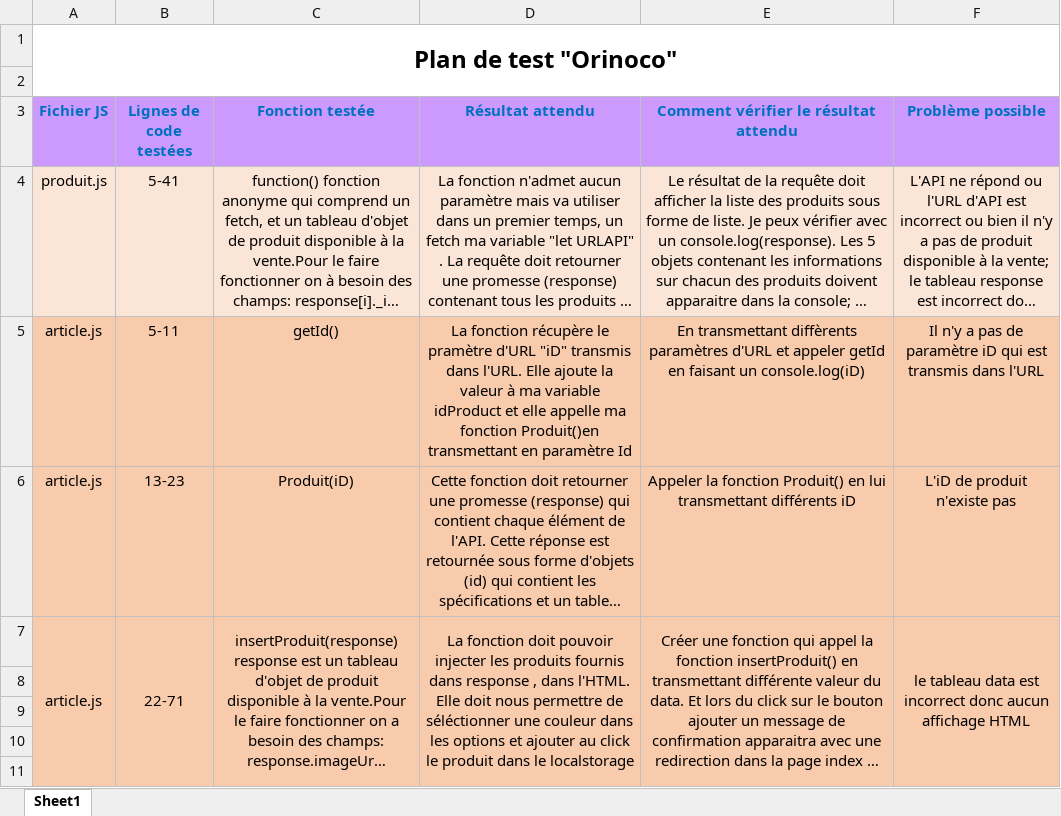
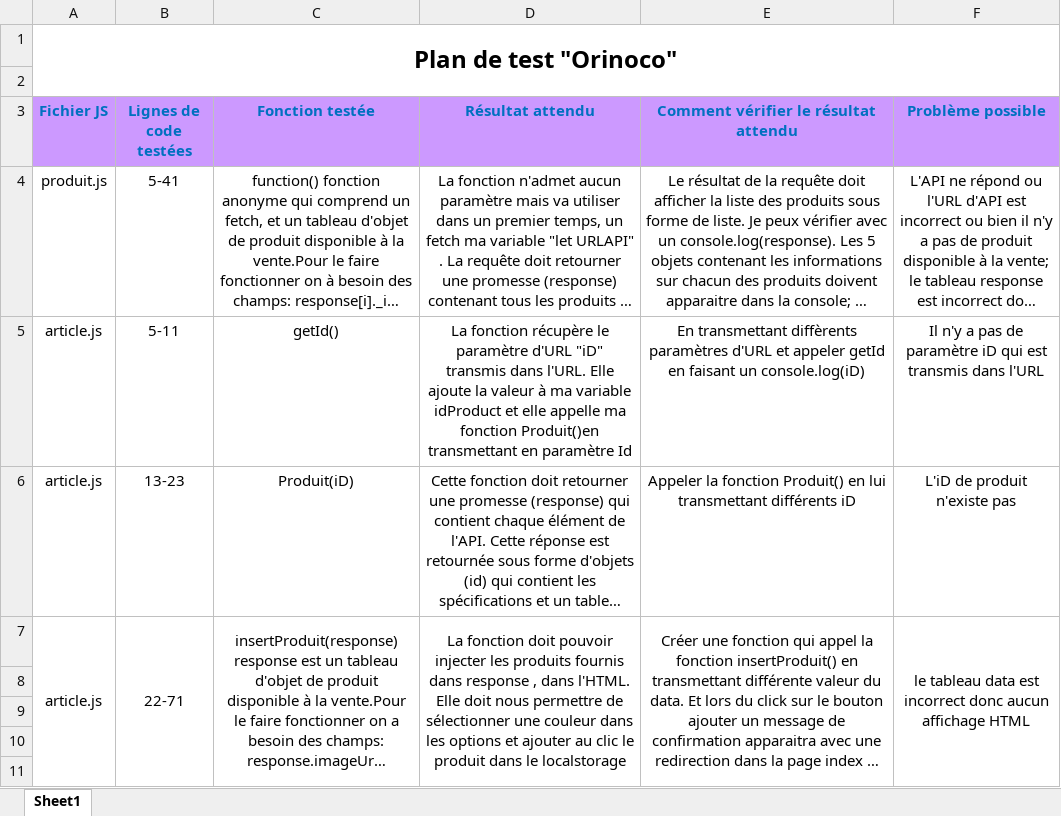
Before and after one commit to sousouben/Orinoco, an Excel workbook: plan test.xlsx, sheet Sheet1, drawn as a sheet; only a part is shown; long unchanged cells end in …; values as stored, in another font and other column widths than the file's, no borders; the diff covers the shown part only; the diff names each change by its address in the sheet, - before the commit and + after, or states it on an @@ line.

```diff
--- a/plan test.xlsx (sheet Sheet1)
+++ b/plan test.xlsx (sheet Sheet1)
-A4:F4 fill: #FBE5D6
+A4:F4 fill: none
-A5:F11 fill: #F8CBAD
+A5:F11 fill: none
-D5 (Résultat attendu): …récupère le pramètre d'URL "iD"…
+D5 (Résultat attendu): …récupère le paramètre d'URL "iD"…
-D7 (Résultat attendu): …permettre de séléctionner une couleur dans les options et ajouter au click le produit…
+D7 (Résultat attendu): …permettre de sélectionner une couleur dans les options et ajouter au clic le produit…
```
Also changed, not shown: 1 edited cell and cell formats elsewhere in this sheet, 35 other files.
